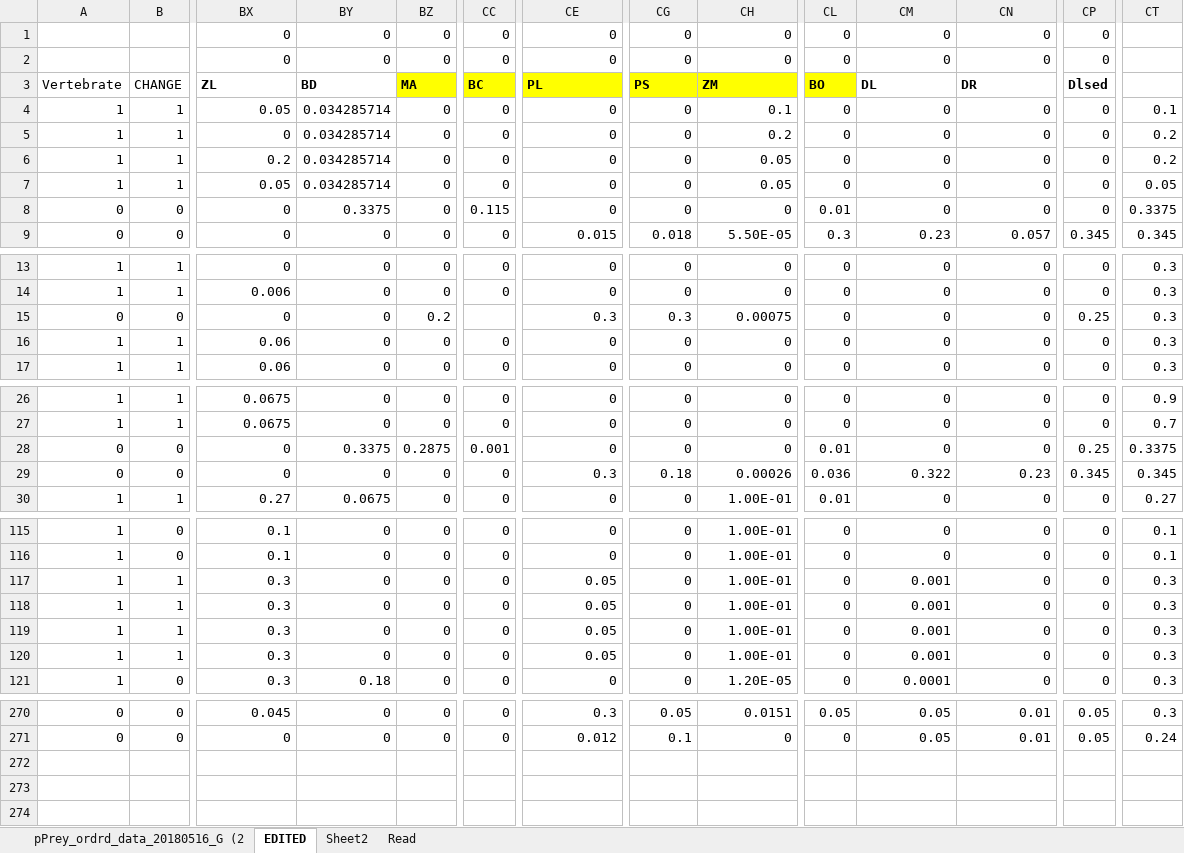
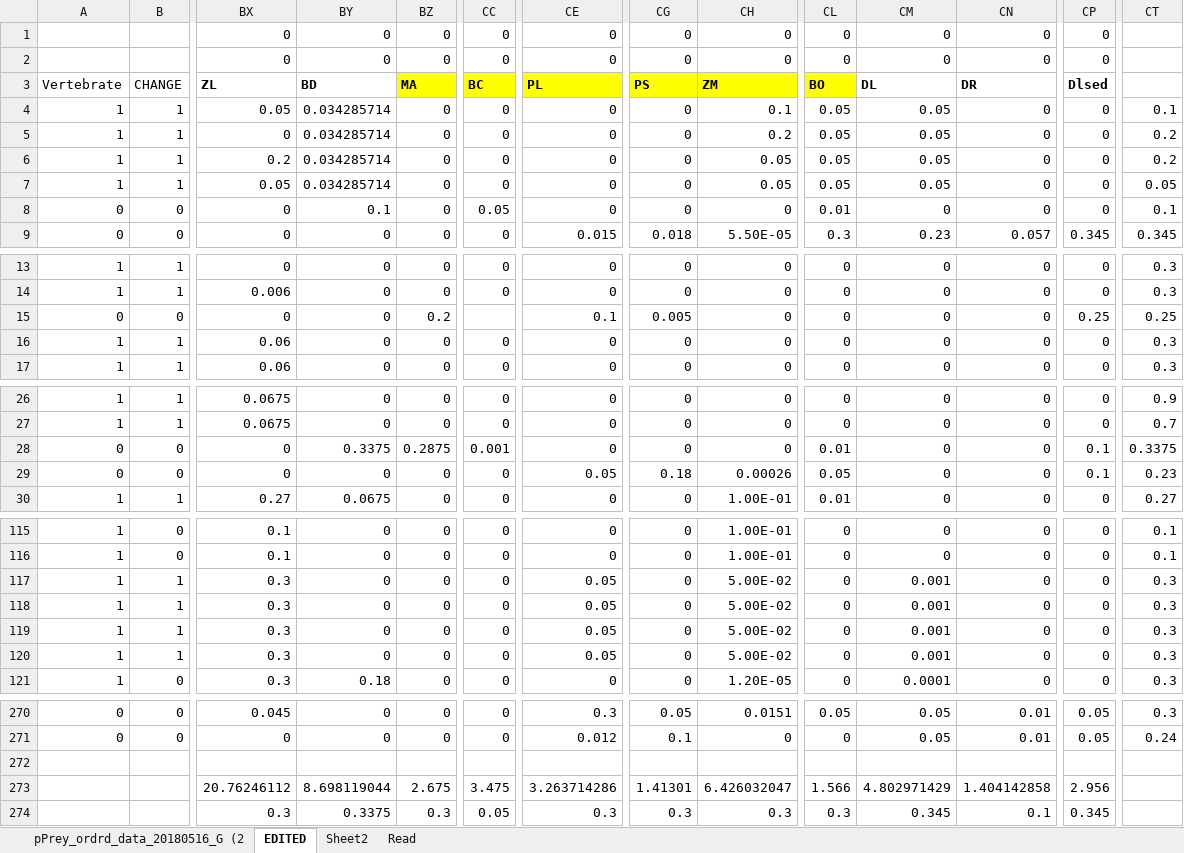
Before and after one commit to NEFSC/READ-EDAB-neusAtlantis, an Excel workbook: R/pPrey_ordrd_data_20180516_Gamble_merge.xlsx, sheet EDITED, drawn as a sheet; only a part is shown, gaps mark what is left out; values as stored, in another font and other column widths than the file's, no borders; charts and pictures and conditional formats not drawn; rows hold the shown columns only; the diff covers the shown part only; the diff names each change by its address in the sheet, - before the commit and + after, or states it on an @@ line.

Commit message:
tuning pPREY based on diets

```diff
--- a/R/pPrey_ordrd_data_20180516_Gamble_merge.xlsx (sheet EDITED)
+++ b/R/pPrey_ordrd_data_20180516_Gamble_merge.xlsx (sheet EDITED)
-CL4:CL7: 0
+CL4:CL7: 0.05
-CM4:CM7: 0
+CM4:CM7: 0.05
-BY8: 0.3375
+BY8: 0.1
-CC8: 0.115
+CC8: 0.05
-CT8: 0.3375
+CT8: 0.1
-CE15: 0.3
+CE15: 0.1
-CG15: 0.3
+CG15: 0.005
-CH15: 0.00075
+CH15: 0
-CT15: 0.3
+CT15: 0.25
-CP28: 0.25
+CP28: 0.1
-CE29: 0.3
+CE29: 0.05
-CL29: 0.036
+CL29: 0.05
-CM29: 0.322
+CM29: 0
-CN29: 0.23
+CN29: 0
-CP29: 0.345
+CP29: 0.1
-CT29: 0.345
+CT29: 0.23
-CH117:CH120: 1.00E-01
+CH117:CH120: 5.00E-02
+row 272: (empty)
+row 273:  |  | 20.76246112 | 8.698119044 | 2.675 | 3.475 | 3.263714286 | 1.41301 | 6.426032047 | 1.566 | 4.802971429 | 1.404142858 | 2.956
+row 274:  |  | 0.3 | 0.3375 | 0.3 | 0.05 | 0.3 | 0.3 | 0.3 | 0.3 | 0.345 | 0.1 | 0.345
```
Also changed, not shown: 4 edited cells elsewhere in this sheet, charts or pictures, R/C_and_Mum.xlsx, 1 other file.
